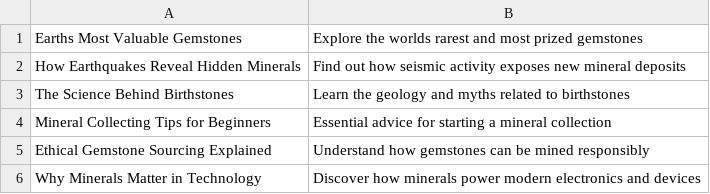
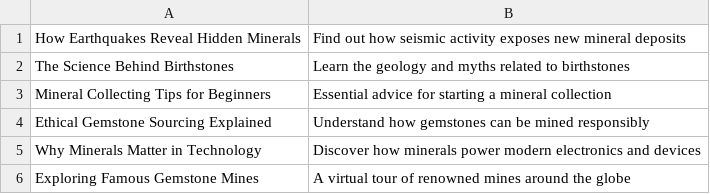
Before and after one commit to agigante80/galena_es, a CSV file: AI_content/list_of_NEW_topics.csv, drawn as a sheet; only a part is shown; the shorter side is filled out with more unchanged rows; the diff names each change by its address in the sheet, - before the commit and + after, or states it on an @@ line.

```diff
--- a/AI_content/list_of_NEW_topics.csv
+++ b/AI_content/list_of_NEW_topics.csv
-row 1: Earths Most Valuable Gemstones | Explore the worlds rarest and most prized gemstones
```
Also changed, not shown: AI_content/list_of_ARCHIVED_topics.csv, 3 other files.
